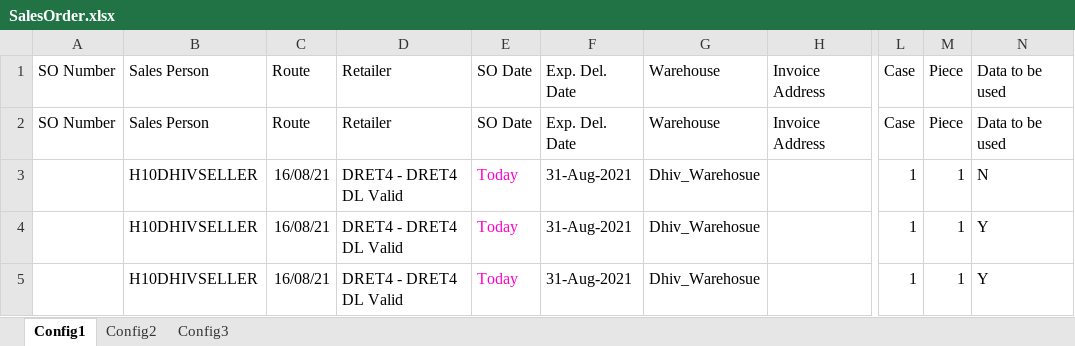
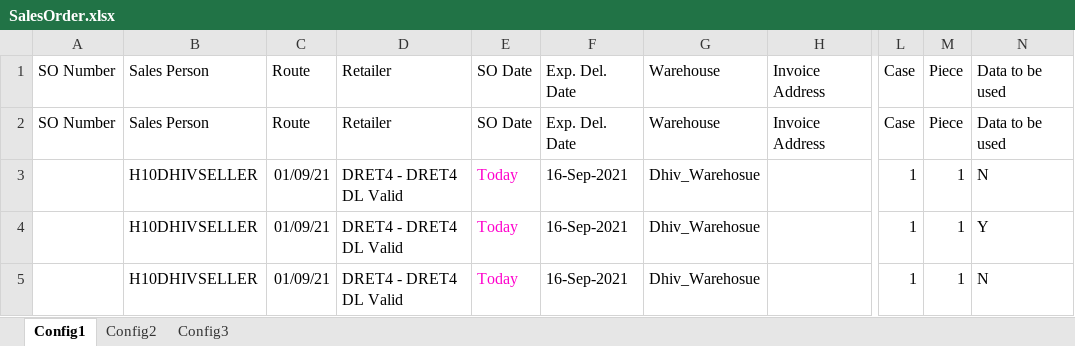
Before and after one commit to sriramb-IVY/IVY-Mobile_AutomationMexico, an Excel workbook: DDF/PNG Product/SalesOrder/SalesOrder.xlsx, sheet Config1, drawn as a sheet; only a part is shown, gaps mark what is left out; values as stored, in another font and other column widths than the file's, no borders; the diff names each change by its address in the sheet, - before the commit and + after, or states it on an @@ line.

```diff
--- a/DDF/PNG Product/SalesOrder/SalesOrder.xlsx (sheet Config1)
+++ b/DDF/PNG Product/SalesOrder/SalesOrder.xlsx (sheet Config1)
-C3:C5: 16/08/21
+C3:C5: 01/09/21
-F3:F5: 31-Aug-2021
+F3:F5: 16-Sep-2021
-N5: Y
+N5: N
```
Also changed, not shown: DDF/PNG Product/Login/Login.xlsx, DDF/PNG Product/Master/Master.xlsx, 11 other files.
